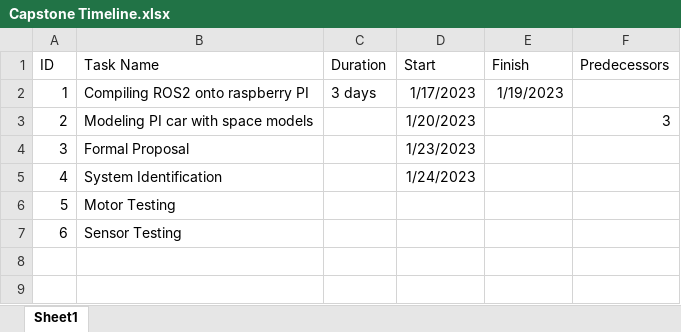
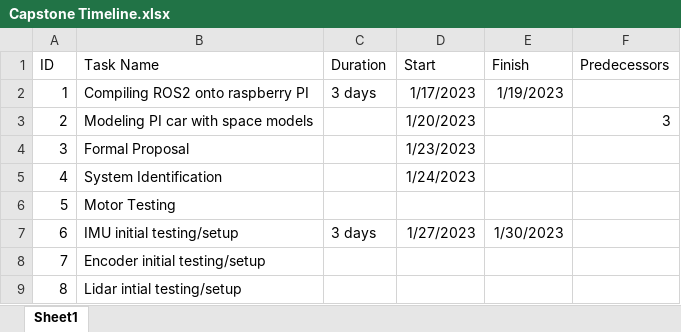
Before and after one commit to WillWu88/Capstone-2023, an Excel workbook: Capstone-Docs/Documents/Capstone Timeline.xlsx, sheet Sheet1, drawn as a sheet; values as stored, in another font and other column widths than the file's, no borders; addresses are those after the commit; the diff names each change by its address in the sheet, - before the commit and + after, or states it on an @@ line.

Commit message:
excel sheet updates

```diff
--- a/Capstone-Docs/Documents/Capstone Timeline.xlsx (sheet Sheet1)
+++ b/Capstone-Docs/Documents/Capstone Timeline.xlsx (sheet Sheet1)
+row 7: 6 | IMU initial testing/setup | 3 days | 1/27/2023 | 1/30/2023
@@ column A (ID) renumbered in row 8 @@
-B8 (Task Name): Sensor Testing
+B8 (Task Name): Encoder initial testing/setup
+row 9: 8 | Lidar intial testing/setup
```
